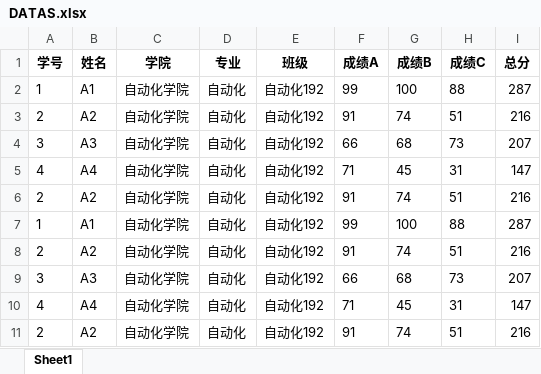
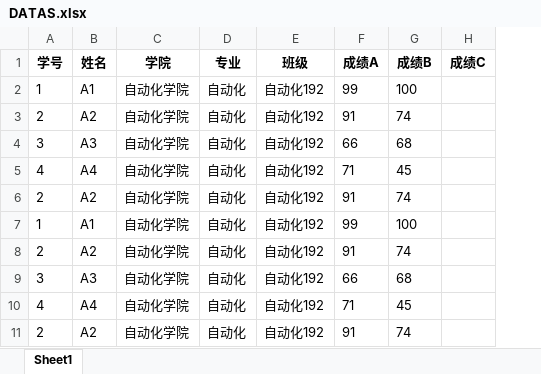
Before and after one commit to thenicewiki/PythonClass, an Excel workbook: python-stu/DATAS.xlsx, sheet Sheet1, drawn as a sheet; values as stored, in another font and other column widths than the file's, no borders; the diff names each change by its address in the sheet, - before the commit and + after, or states it on an @@ line.

```diff
--- a/python-stu/DATAS.xlsx (sheet Sheet1)
+++ b/python-stu/DATAS.xlsx (sheet Sheet1)
-column I (总分), rows 2-11: 287 | 216 | 207 | 147 | 216 | 287 | 216 | 207 | 147 | 216
-H2 (成绩C): 88
+H2 (成绩C): (empty)
-H3 (成绩C): 51
+H3 (成绩C): (empty)
-H4 (成绩C): 73
+H4 (成绩C): (empty)
-H5 (成绩C): 31
+H5 (成绩C): (empty)
-H6 (成绩C): 51
+H6 (成绩C): (empty)
-H7 (成绩C): 88
+H7 (成绩C): (empty)
-H8 (成绩C): 51
+H8 (成绩C): (empty)
-H9 (成绩C): 73
+H9 (成绩C): (empty)
-H10 (成绩C): 31
+H10 (成绩C): (empty)
-H11 (成绩C): 51
+H11 (成绩C): (empty)
```
Also changed, not shown: python-stu/text.xlsx, python-stu/text_sort_no.xlsx, 8 other files.
